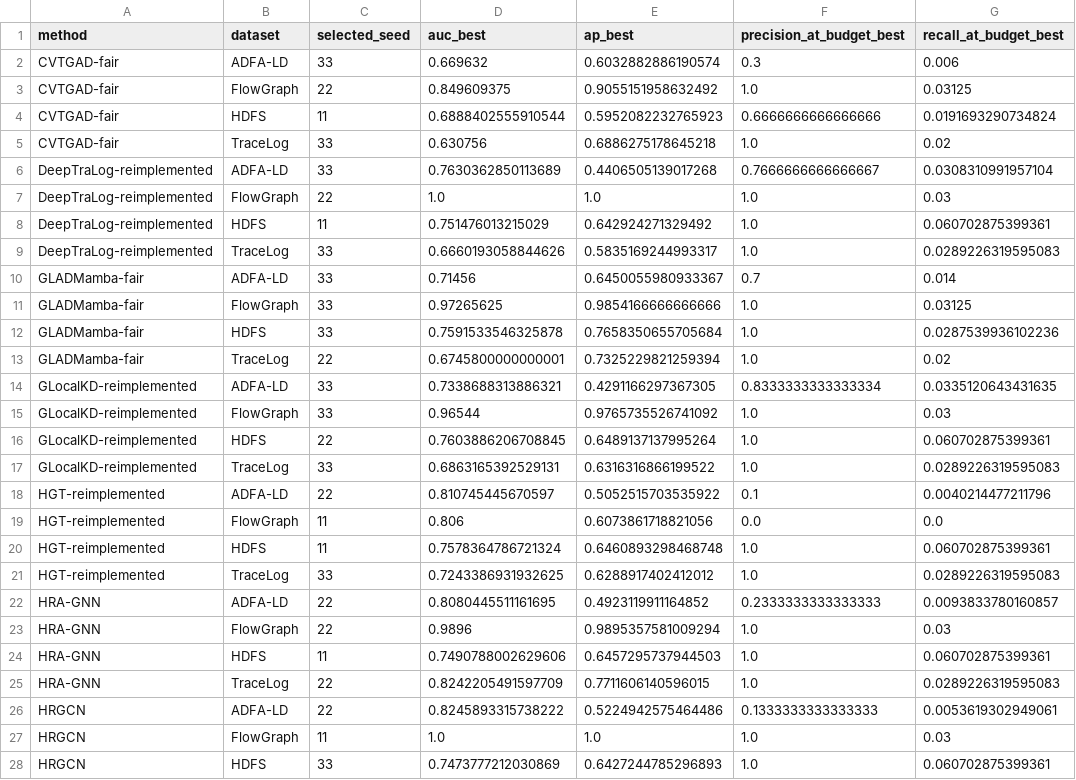
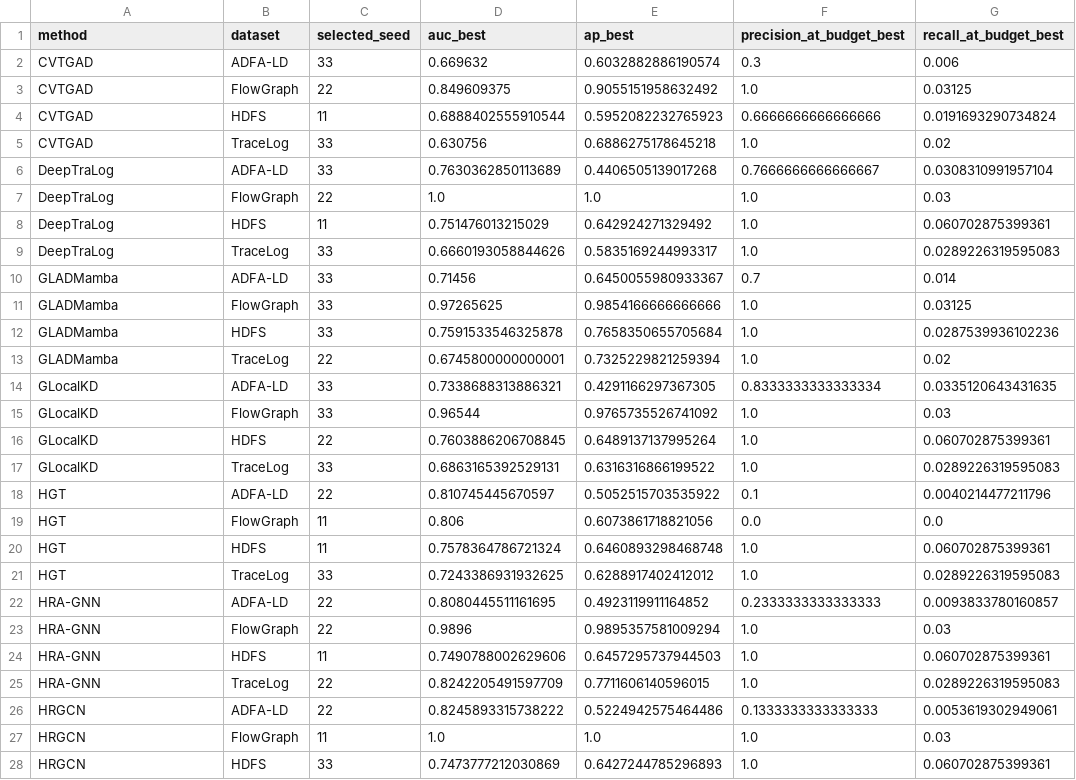
Before and after one commit to HugoPhi/hra-gnn, a CSV file: reference_results/main_table_first_all_models_best.csv, drawn as a sheet; only a part is shown; the diff covers the shown part only; the diff names each change by its address in the sheet, - before the commit and + after, or states it on an @@ line.

Commit message:
Reformat main tables by dataset and model

```diff
--- a/reference_results/main_table_first_all_models_best.csv
+++ b/reference_results/main_table_first_all_models_best.csv
-A2:A5 (method): CVTGAD-fair
+A2:A5 (method): CVTGAD
-A6:A9 (method): DeepTraLog-reimplemented
+A6:A9 (method): DeepTraLog
-A10:A13 (method): GLADMamba-fair
+A10:A13 (method): GLADMamba
-A14:A17 (method): GLocalKD-reimplemented
+A14:A17 (method): GLocalKD
-A18:A21 (method): HGT-reimplemented
+A18:A21 (method): HGT
```
Also changed, not shown: 11 edited cells elsewhere in this file, reference_results/main_table_first_recent_best.csv, 6 other files.
